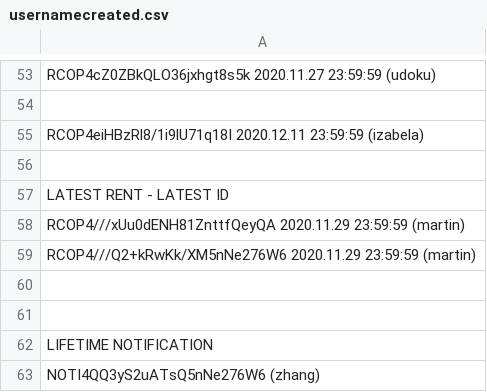
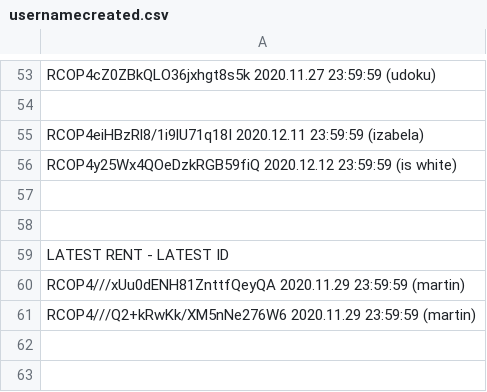
Before and after one commit to infotechniques/infotechniques.github.io, a CSV file: usernamecreated.csv, drawn as a sheet; only a part is shown, gaps mark what is left out; the shorter side is filled out with more unchanged rows.

Commit message:
Update usernamecreated.csv

```diff
--- a/usernamecreated.csv
+++ b/usernamecreated.csv
@@ -55,2 +55,4 @@ RCOP4cZ0ZBkQLO36jxhgt8s5k 2020.11.27 23:59:59 (udoku)
 RCOP4eiHBzRl8/1i9lU71q18I 2020.12.11 23:59:59 (izabela)
+RCOP4y25Wx4QOeDzkRGB59fiQ 2020.12.12 23:59:59 (is white)
+
 
```
